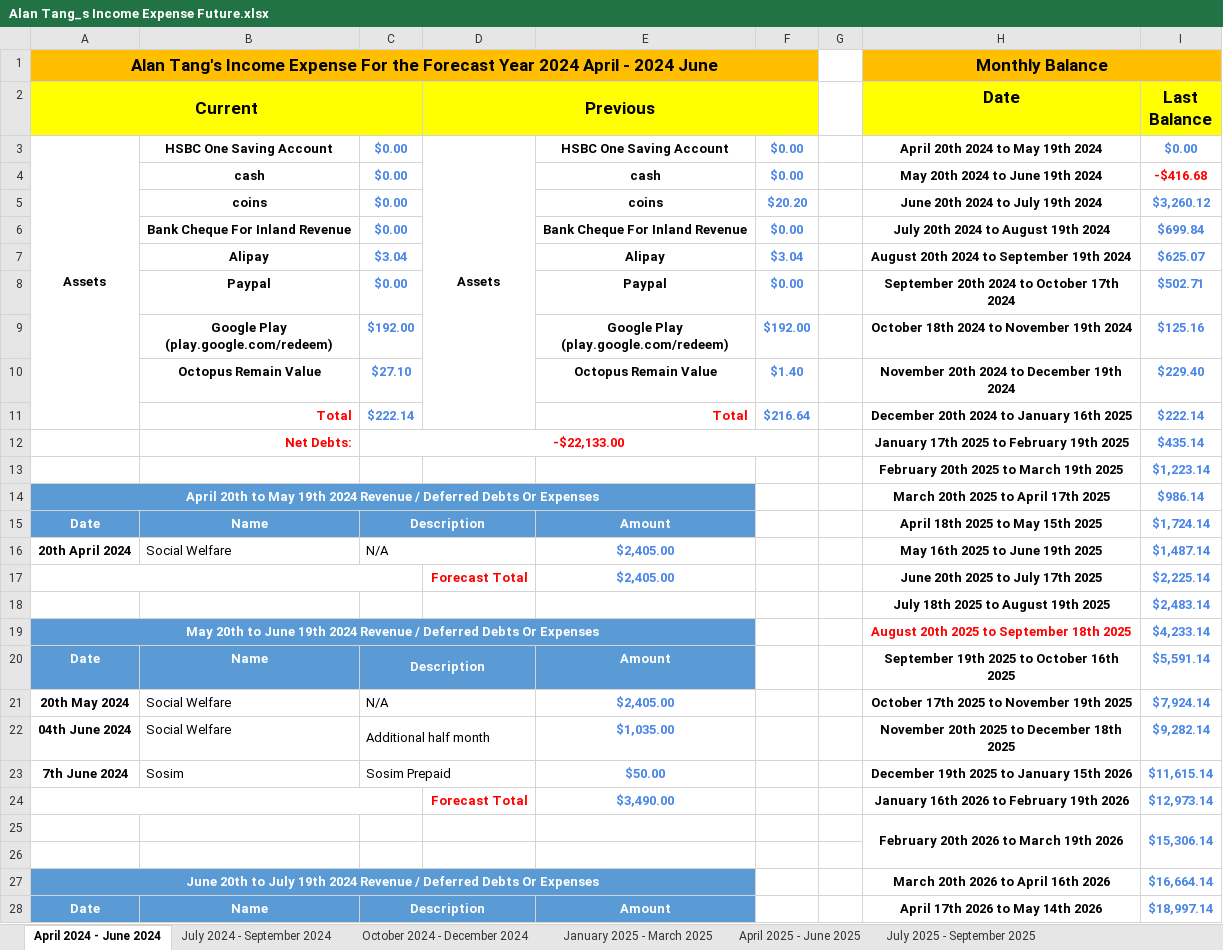
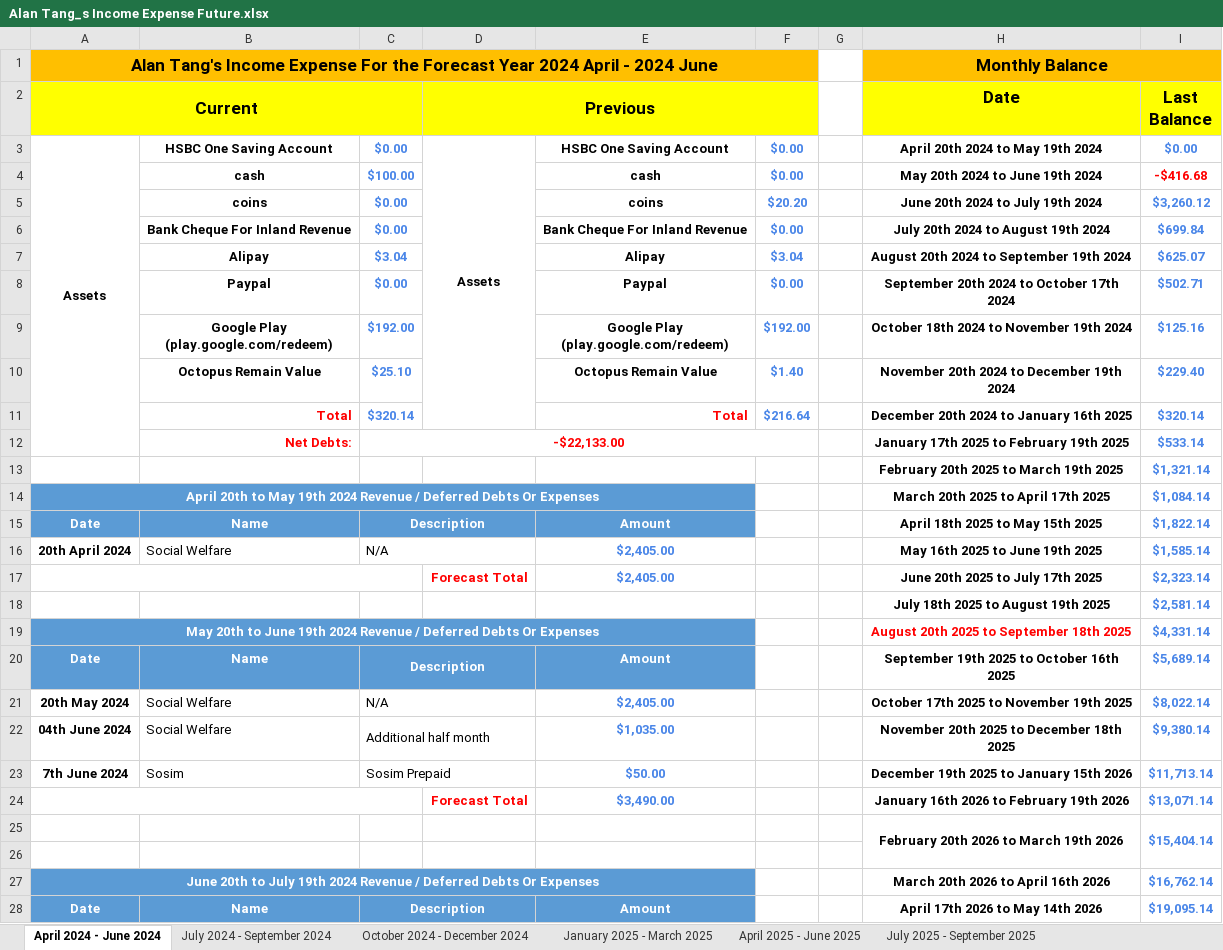
Before and after one commit to singluntang/Income-Expenditure-Forecast, an Excel workbook: Alan Tang_s Income Expense Future.xlsx, sheet April 2024 - June 2024, drawn as a sheet; only a part is shown; values as stored, in another font and other column widths than the file's, no borders; conditional formats not drawn; the diff covers the shown part only; the diff names each change by its address in the sheet, - before the commit and + after, or states it on an @@ line.

```diff
--- a/Alan Tang_s Income Expense Future.xlsx (sheet April 2024 - June 2024)
+++ b/Alan Tang_s Income Expense Future.xlsx (sheet April 2024 - June 2024)
-A3:A11 merged
+A3:A12 merged
-C4: $0.00
+C4: $100.00
-C10: $27.10
+C10: $25.10
-C11: $222.14
+C11: $320.14
-I11 (Last Balance): $222.14
+I11 (Last Balance): $320.14
-I12 (Last Balance): $435.14
+I12 (Last Balance): $533.14
-I13 (Last Balance): $1,223.14
+I13 (Last Balance): $1,321.14
-I14 (Last Balance): $986.14
+I14 (Last Balance): $1,084.14
-I15 (Last Balance): $1,724.14
+I15 (Last Balance): $1,822.14
-I16 (Last Balance): $1,487.14
+I16 (Last Balance): $1,585.14
-I17 (Last Balance): $2,225.14
+I17 (Last Balance): $2,323.14
-I18 (Last Balance): $2,483.14
+I18 (Last Balance): $2,581.14
-I19 (Last Balance): $4,233.14
+I19 (Last Balance): $4,331.14
-I20 (Last Balance): $5,591.14
+I20 (Last Balance): $5,689.14
-I21 (Last Balance): $7,924.14
+I21 (Last Balance): $8,022.14
-I22 (Last Balance): $9,282.14
+I22 (Last Balance): $9,380.14
-I23 (Last Balance): $11,615.14
+I23 (Last Balance): $11,713.14
-I24 (Last Balance): $12,973.14
+I24 (Last Balance): $13,071.14
-I25 (Last Balance): $15,306.14
+I25 (Last Balance): $15,404.14
-I27 (Last Balance): $16,664.14
+I27 (Last Balance): $16,762.14
-I28 (Last Balance): $18,997.14
+I28 (Last Balance): $19,095.14
```
Also changed, not shown: 14 edited cells elsewhere in this sheet, sheet October 2024 - December 2024, sheet January 2026 - March 2026, sheet April 2025 - June 2025, sheet October 2025 - December 2025, sheet April 2026 - June 2026, sheet July 2026 - September 2026, 5 more sheets, formulas that keep their value.
